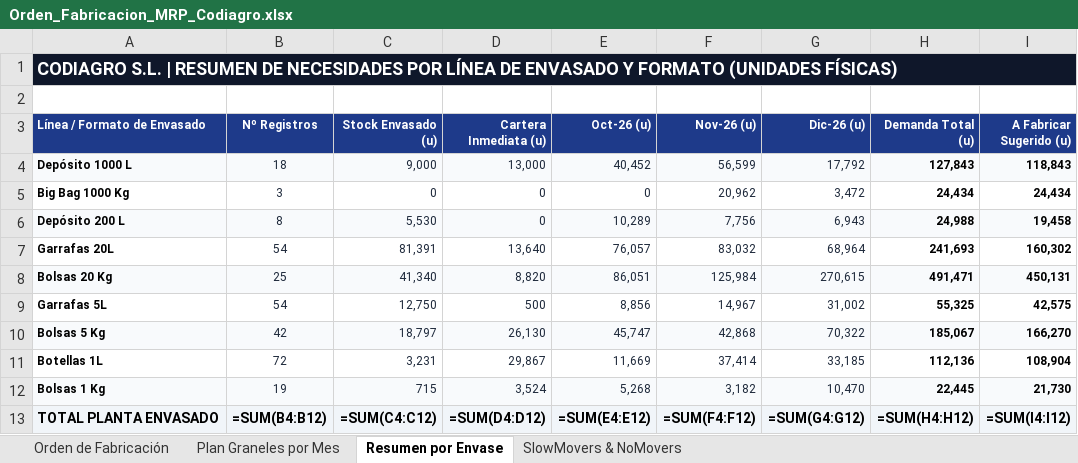
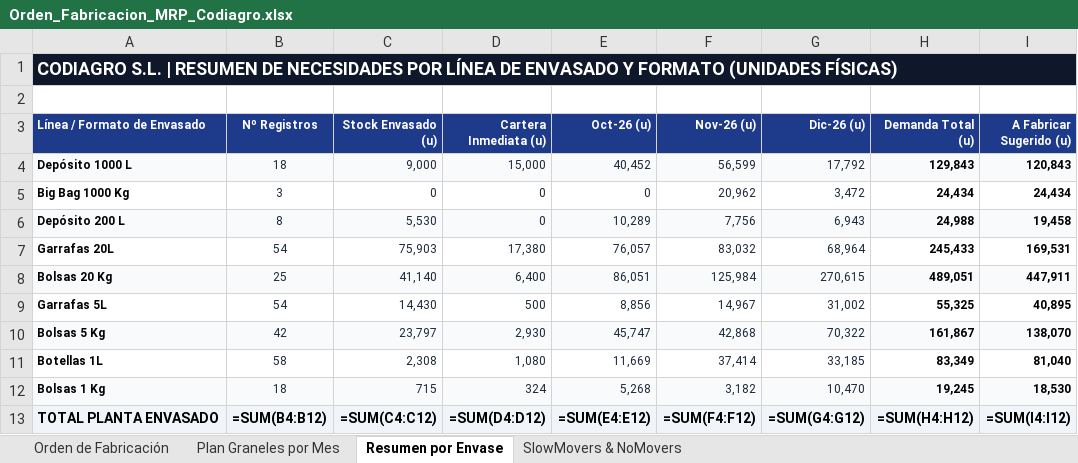
Before and after one commit to codiagrooscar/dashboard-presupuesto-2026, an Excel workbook: Orden_Fabricacion_MRP_Codiagro.xlsx, sheet Resumen por Envase, drawn as a sheet; values as stored, in another font and other column widths than the file's, no borders; formulas without a stored value are shown as written; the diff names each change by its address in the sheet, - before the commit and + after, or states it on an @@ line.

Commit message:
feat: actualizacion de pedidos y stock al corte 03/11/2026

```diff
--- a/Orden_Fabricacion_MRP_Codiagro.xlsx (sheet Resumen por Envase)
+++ b/Orden_Fabricacion_MRP_Codiagro.xlsx (sheet Resumen por Envase)
-D4 (Cartera Inmediata (u)): 13,000
+D4 (Cartera Inmediata (u)): 15,000
-H4 (Demanda Total (u)): 127,843
+H4 (Demanda Total (u)): 129,843
-I4 (A Fabricar Sugerido (u)): 118,843
+I4 (A Fabricar Sugerido (u)): 120,843
-C7 (Stock Envasado (u)): 81,391
+C7 (Stock Envasado (u)): 75,903
-D7 (Cartera Inmediata (u)): 13,640
+D7 (Cartera Inmediata (u)): 17,380
-H7 (Demanda Total (u)): 241,693
+H7 (Demanda Total (u)): 245,433
-I7 (A Fabricar Sugerido (u)): 160,302
+I7 (A Fabricar Sugerido (u)): 169,531
-C8 (Stock Envasado (u)): 41,340
+C8 (Stock Envasado (u)): 41,140
-D8 (Cartera Inmediata (u)): 8,820
+D8 (Cartera Inmediata (u)): 6,400
-H8 (Demanda Total (u)): 491,471
+H8 (Demanda Total (u)): 489,051
-I8 (A Fabricar Sugerido (u)): 450,131
+I8 (A Fabricar Sugerido (u)): 447,911
-C9 (Stock Envasado (u)): 12,750
+C9 (Stock Envasado (u)): 14,430
-I9 (A Fabricar Sugerido (u)): 42,575
+I9 (A Fabricar Sugerido (u)): 40,895
-C10 (Stock Envasado (u)): 18,797
+C10 (Stock Envasado (u)): 23,797
-D10 (Cartera Inmediata (u)): 26,130
+D10 (Cartera Inmediata (u)): 2,930
-H10 (Demanda Total (u)): 185,067
+H10 (Demanda Total (u)): 161,867
-I10 (A Fabricar Sugerido (u)): 166,270
+I10 (A Fabricar Sugerido (u)): 138,070
-B11 (Nº Registros): 72
+B11 (Nº Registros): 58
-C11 (Stock Envasado (u)): 3,231
+C11 (Stock Envasado (u)): 2,308
-D11 (Cartera Inmediata (u)): 29,867
+D11 (Cartera Inmediata (u)): 1,080
-H11 (Demanda Total (u)): 112,136
+H11 (Demanda Total (u)): 83,349
-I11 (A Fabricar Sugerido (u)): 108,904
+I11 (A Fabricar Sugerido (u)): 81,040
-B12 (Nº Registros): 19
+B12 (Nº Registros): 18
-D12 (Cartera Inmediata (u)): 3,524
+D12 (Cartera Inmediata (u)): 324
-H12 (Demanda Total (u)): 22,445
+H12 (Demanda Total (u)): 19,245
-I12 (A Fabricar Sugerido (u)): 21,730
+I12 (A Fabricar Sugerido (u)): 18,530
```
Also changed, not shown: sheet Orden de Fabricación, sheet Plan Graneles por Mes, sheet SlowMovers & NoMovers, Seguimiento_Presupuesto_Sep_2026.xlsx, web_dashboard/Orden_Fabricacion_MRP_Codiagro.xlsx, 16 other files.
